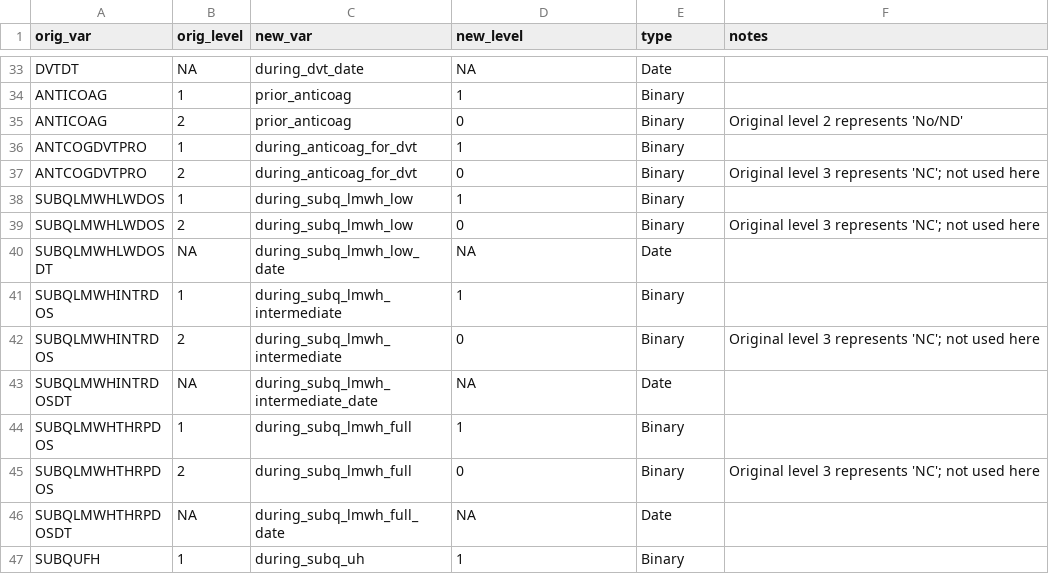
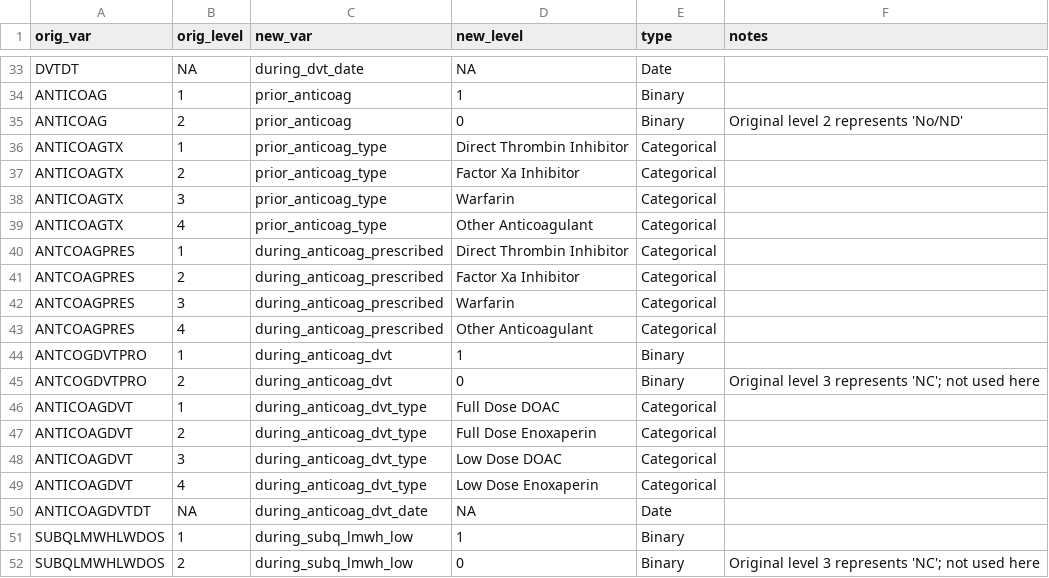
Before and after one commit to rsoren/aha_covid_dataprep_specs, a CSV file: 01_variable_encoding.csv, drawn as a sheet; only a part is shown, gaps mark what is left out; the shorter side is filled out with more unchanged rows; the diff covers the shown part only.

```diff
--- a/01_variable_encoding.csv
+++ b/01_variable_encoding.csv
@@ -35,4 +35,17 @@ ANTICOAG,1,prior_anticoag,1,"Binary",
 ANTICOAG,2,prior_anticoag,0,"Binary","Original level 2 represents 'No/ND'"
-ANTCOGDVTPRO,1,during_anticoag_for_dvt,1,"Binary",
-ANTCOGDVTPRO,2,during_anticoag_for_dvt,0,"Binary", "Original level 3 represents 'NC'; not used here"
+ANTICOAGTX,1,prior_anticoag_type,"Direct Thrombin Inhibitor",Categorical,
+ANTICOAGTX,2,prior_anticoag_type,"Factor Xa Inhibitor",Categorical,
+ANTICOAGTX,3,prior_anticoag_type,"Warfarin",Categorical,
+ANTICOAGTX,4,prior_anticoag_type,"Other Anticoagulant",Categorical,
+ANTCOAGPRES,1,during_anticoag_prescribed,"Direct Thrombin Inhibitor",Categorical,
+ANTCOAGPRES,2,during_anticoag_prescribed,"Factor Xa Inhibitor",Categorical,
+ANTCOAGPRES,3,during_anticoag_prescribed,"Warfarin",Categorical,
+ANTCOAGPRES,4,during_anticoag_prescribed,"Other Anticoagulant",Categorical,
+ANTCOGDVTPRO,1,during_anticoag_dvt,1,"Binary",
+ANTCOGDVTPRO,2,during_anticoag_dvt,0,"Binary", "Original level 3 represents 'NC'; not used here"
+ANTICOAGDVT,1,during_anticoag_dvt_type,"Full Dose DOAC",Categorical,
+ANTICOAGDVT,2,during_anticoag_dvt_type,"Full Dose Enoxaperin",Categorical,
+ANTICOAGDVT,3,during_anticoag_dvt_type,"Low Dose DOAC",Categorical,
+ANTICOAGDVT,4,during_anticoag_dvt_type,"Low Dose Enoxaperin",Categorical,
+ANTICOAGDVTDT,NA,during_anticoag_dvt_date,NA,"Date",
 SUBQLMWHLWDOS,1,during_subq_lmwh_low,1,"Binary",
```
Also changed, not shown: 14 removed rows elsewhere in this file.
